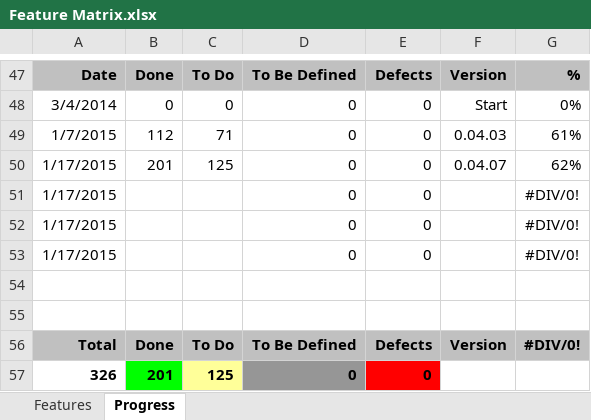
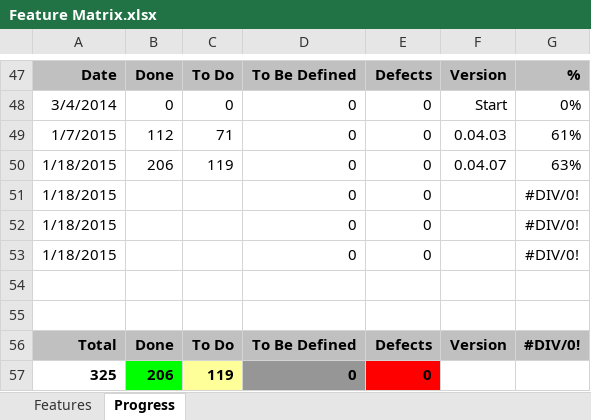
Before and after one commit to andy-goryachev/RNotebook, an Excel workbook: Feature Matrix.xlsx, sheet Progress, drawn as a sheet; only a part is shown, gaps mark what is left out; values as stored, in another font and other column widths than the file's, no borders; charts and pictures not drawn; removed rows and columns are numbered as before the commit, all else as after; the diff names each change by its address in the sheet, - before the commit and + after, or states it on an @@ line.

```diff
--- a/Feature Matrix.xlsx (sheet Progress)
+++ b/Feature Matrix.xlsx (sheet Progress)
-A50:A53: 1/17/2015
+A50:A53: 1/18/2015
-B50: 201
+B50: 206
-C50: 125
+C50: 119
-G50: 62%
+G50: 63%
-row 57: 326 | 201 | 125 | 0 | 0
+row 57: 325 | 206 | 119 | 0 | 0
```
Also changed, not shown: sheet Features, formulas that keep their value, charts or pictures, 3 other files.
